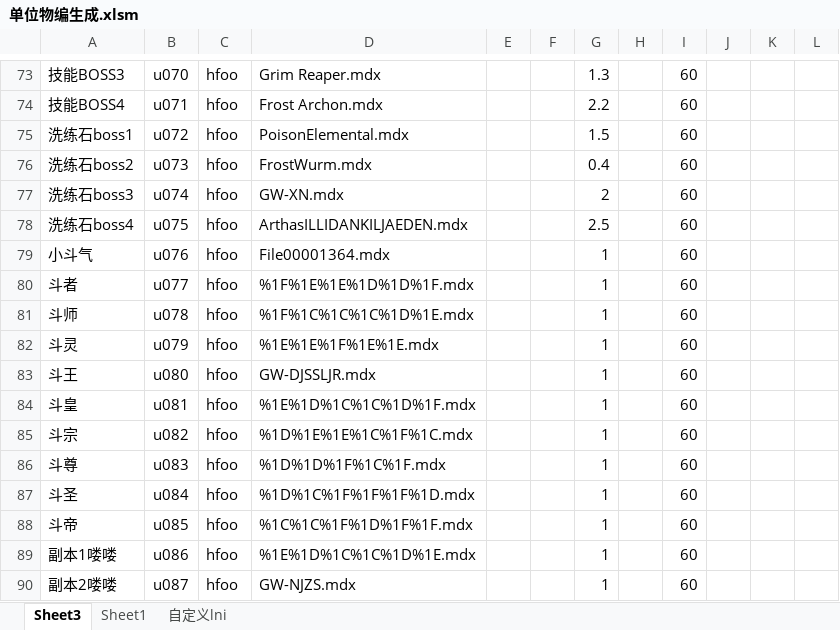
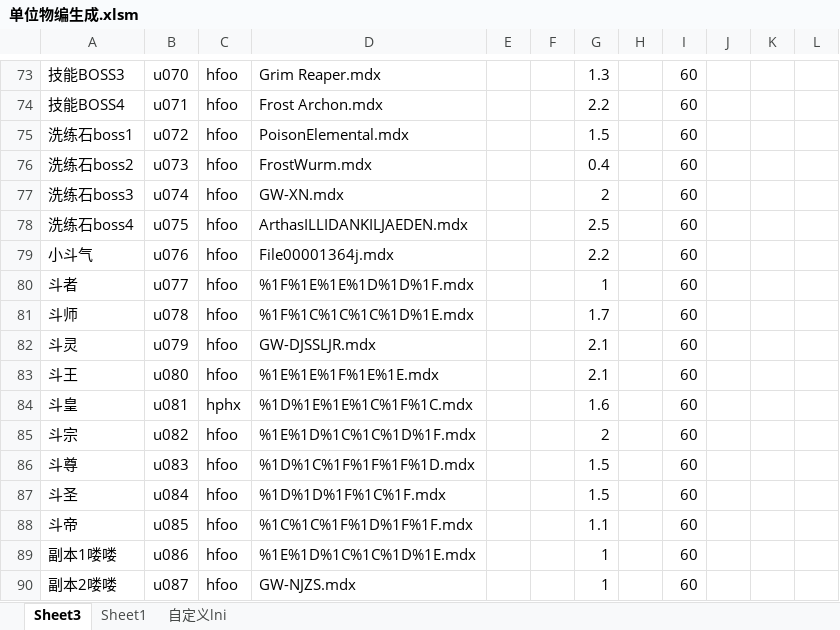
Before and after one commit to jeffworkflow/muban_defence, an Excel workbook: map/table/单位物编生成.xlsm, sheet Sheet3, drawn as a sheet; only a part is shown, gaps mark what is left out; values as stored, in another font and other column widths than the file's, no borders; charts and pictures and conditional formats not drawn; the diff names each change by its address in the sheet, - before the commit and + after, or states it on an @@ line.

```diff
--- a/map/table/单位物编生成.xlsm (sheet Sheet3)
+++ b/map/table/单位物编生成.xlsm (sheet Sheet3)
-D79: File00001364.mdx
+D79: File00001364j.mdx
-G79: 1
+G79: 2.2
-G81: 1
+G81: 1.7
-D82: %1E%1E%1F%1E%1E.mdx
+D82: GW-DJSSLJR.mdx
-G82:G83: 1
+G82:G83: 2.1
-D83: GW-DJSSLJR.mdx
+D83: %1E%1E%1F%1E%1E.mdx
-C84: hfoo
+C84: hphx
-D84: %1E%1D%1C%1C%1D%1F.mdx
+D84: %1D%1E%1E%1C%1F%1C.mdx
-G84: 1
+G84: 1.6
-D85: %1D%1E%1E%1C%1F%1C.mdx
+D85: %1E%1D%1C%1C%1D%1F.mdx
-G85: 1
+G85: 2
-D86: %1D%1D%1F%1C%1F.mdx
+D86: %1D%1C%1F%1F%1F%1D.mdx
-G86:G87: 1
+G86:G87: 1.5
-D87: %1D%1C%1F%1F%1F%1D.mdx
+D87: %1D%1D%1F%1C%1F.mdx
-G88: 1
+G88: 1.1
```
Also changed, not shown: sheet 自定义lni, map/table/物品物编生成.xlsm, 22 other files.
